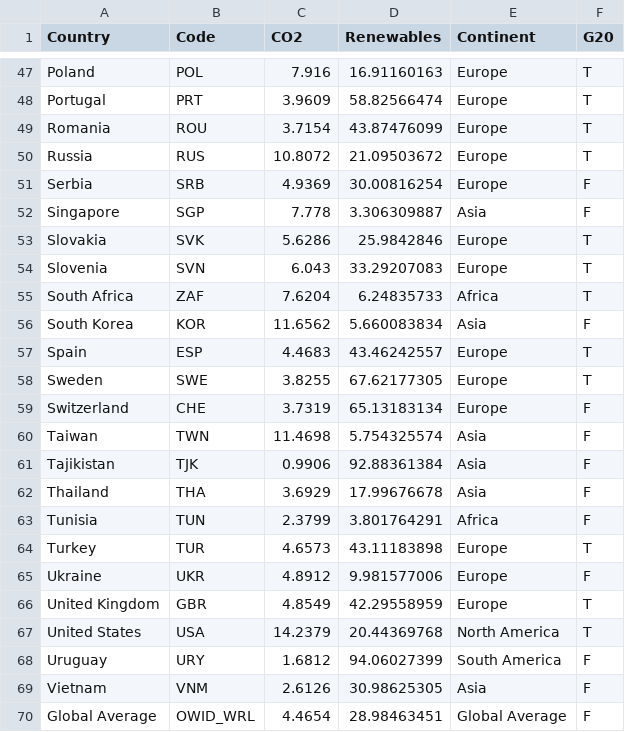
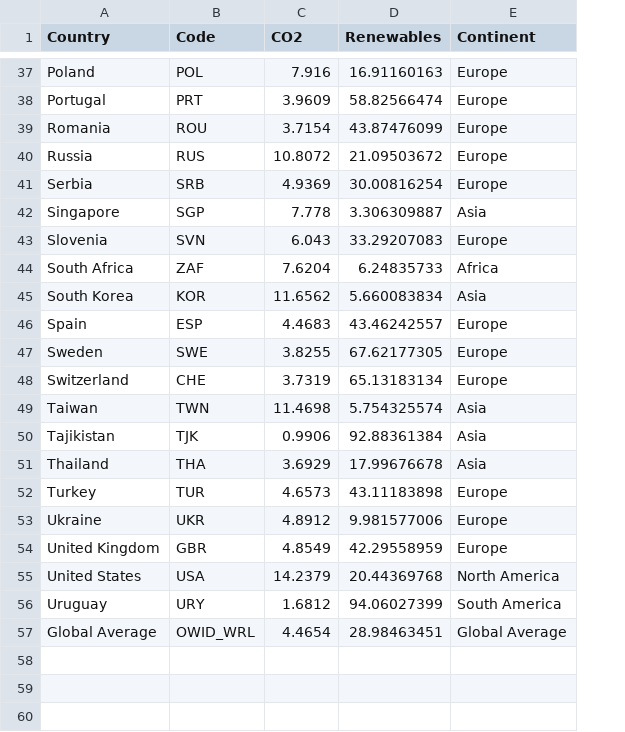
Before and after one commit to AidanTrue/AidanTrue.github.io, a CSV file: CO2vsRenewable.csv, drawn as a sheet; only a part is shown, gaps mark what is left out; the diff covers the shown part only; the diff names each change by its address in the sheet, - before the commit and + after, or states it on an @@ line.

```diff
--- a/CO2vsRenewable.csv
+++ b/CO2vsRenewable.csv
-column F (G20), rows 47-52: T | T | T | T | F | F; rows 54-62: T | T | F | T | T | F | F | F | F; rows 64-68: T | F | T | T | F; row 70: F
-row 53: Slovakia | SVK | 5.6286 | 25.9842846 | Europe | T
-row 63: Tunisia | TUN | 2.3799 | 3.801764291 | Africa | F
-row 69: Vietnam | VNM | 2.6126 | 30.98625305 | Asia | F
```
Also changed, not shown: 10 removed rows elsewhere in this file.
